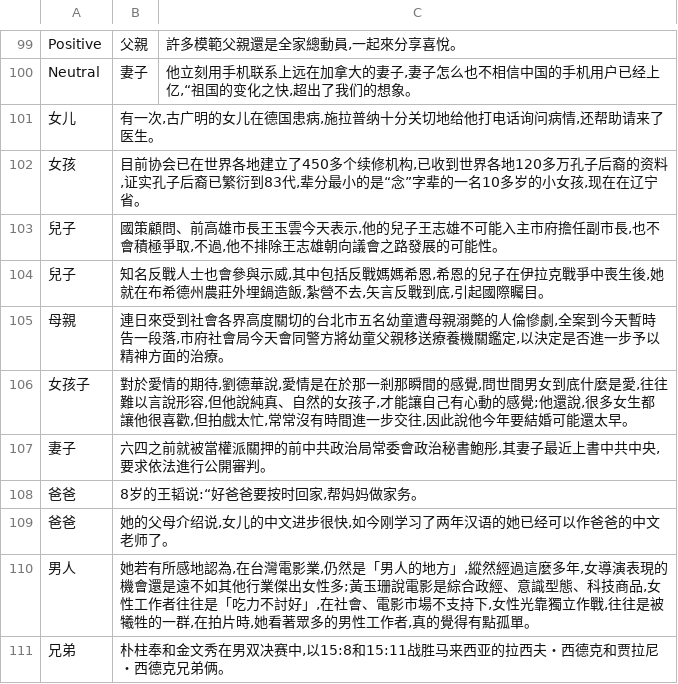
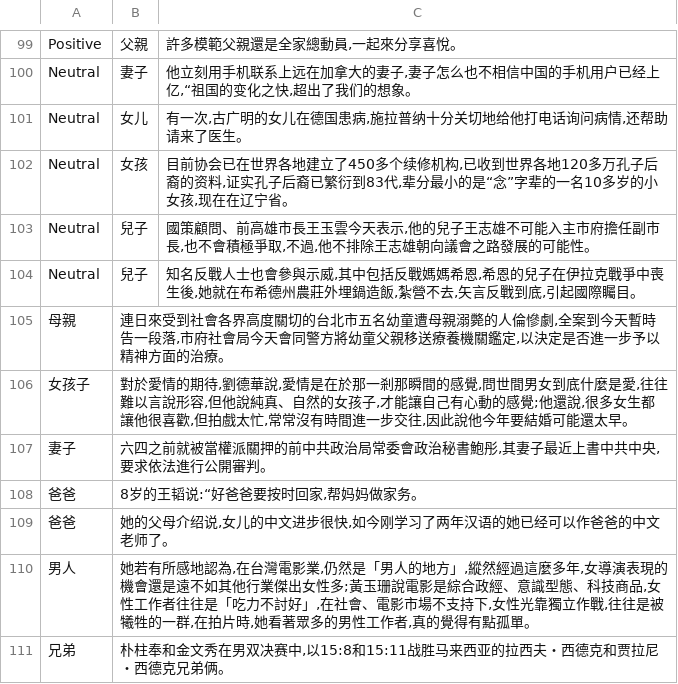
Before and after one commit to robertostling/gender_sentiment_analysis, a CSV file: data/cna_xin_robert.csv, drawn as a sheet; only a part is shown, gaps mark what is left out; removed rows and columns are numbered as before the commit, all else as after; the diff names each change by its address in the sheet, - before the commit and + after, or states it on an @@ line.

```diff
--- a/data/cna_xin_robert.csv
+++ b/data/cna_xin_robert.csv
-row 101: 女儿 | 有一次,古广明的女儿在德国患病,施拉普纳十分关切地给他打电话询问病情,还帮助请来了医生。
-row 102: 女孩 | 目前协会已在世界各地建立了450多个续修机构,已收到世界各地120多万孔子后裔的资料,证实孔子后裔已繁衍到83代,辈分最小的是“念”字辈的一名10多岁的小女孩,现在在辽宁省。
-row 103: 兒子 | 國策顧問、前高雄市長王玉雲今天表示,他的兒子王志雄不可能入主市府擔任副市長,也不會積極爭取,不過,他不排除王志雄朝向議會之路發展的可能性。
-row 104: 兒子 | 知名反戰人士也會參與示威,其中包括反戰媽媽希恩,希恩的兒子在伊拉克戰爭中喪生後,她就在布希德州農莊外埋鍋造飯,紮營不去,矢言反戰到底,引起國際矚目。
+row 101: Neutral | 女儿 | 有一次,古广明的女儿在德国患病,施拉普纳十分关切地给他打电话询问病情,还帮助请来了医生。
+row 102: Neutral | 女孩 | 目前协会已在世界各地建立了450多个续修机构,已收到世界各地120多万孔子后裔的资料,证实孔子后裔已繁衍到83代,辈分最小的是“念”字辈的一名10多岁的小女孩,现在在辽宁省。
+row 103: Neutral | 兒子 | 國策顧問、前高雄市長王玉雲今天表示,他的兒子王志雄不可能入主市府擔任副市長,也不會積極爭取,不過,他不排除王志雄朝向議會之路發展的可能性。
+row 104: Neutral | 兒子 | 知名反戰人士也會參與示威,其中包括反戰媽媽希恩,希恩的兒子在伊拉克戰爭中喪生後,她就在布希德州農莊外埋鍋造飯,紮營不去,矢言反戰到底,引起國際矚目。
```
Also changed, not shown: 1 other file.
